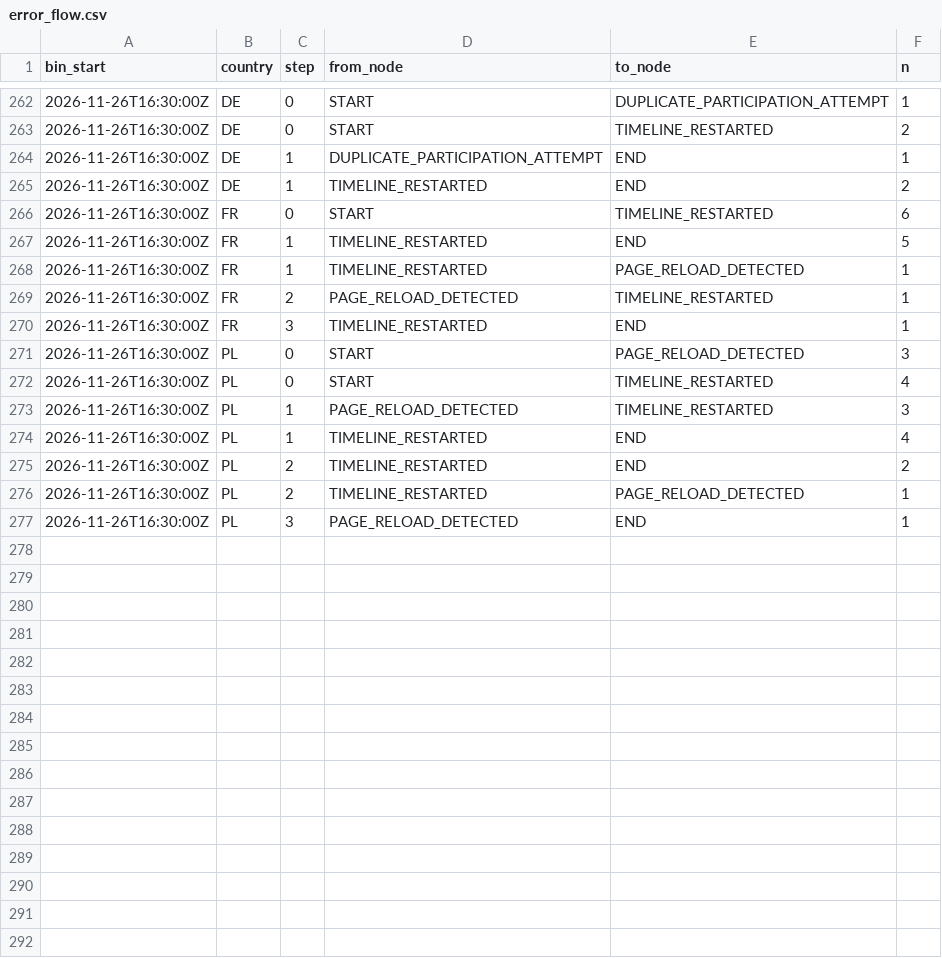
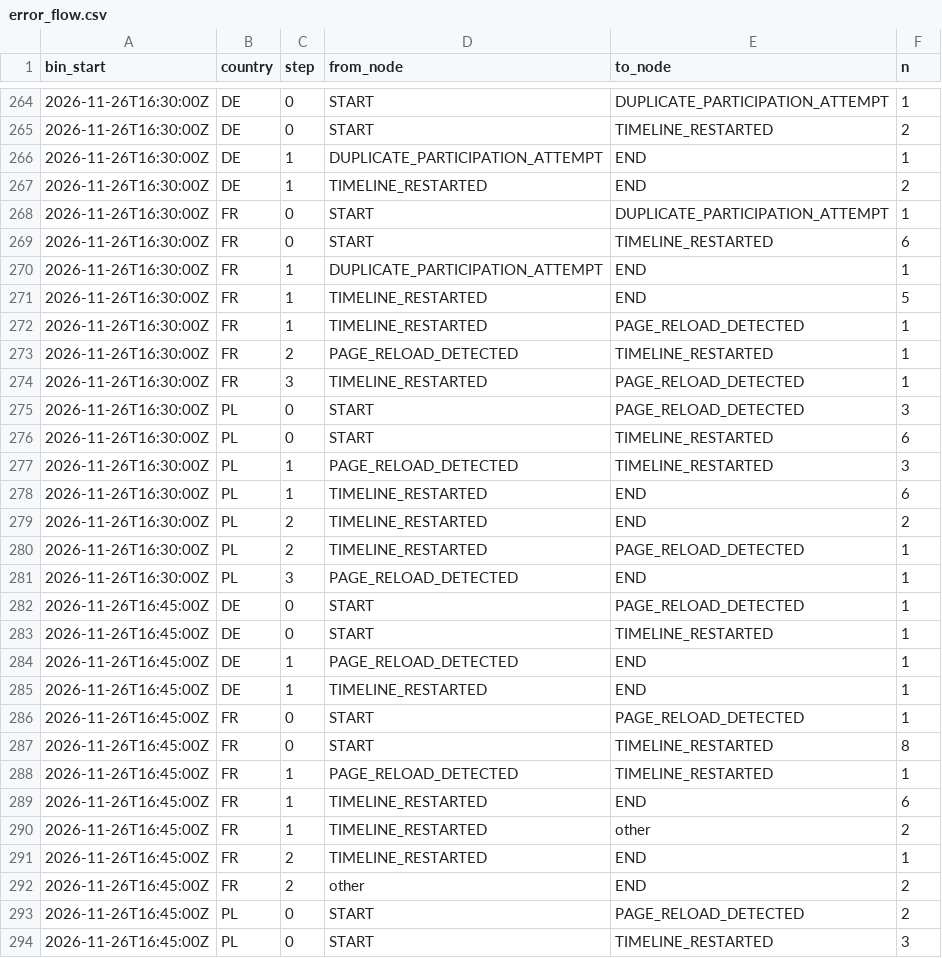
Before and after one commit to btrantruong/preferfeed-status, a CSV file: data/error_flow.csv, drawn as a sheet; only a part is shown, gaps mark what is left out; the diff covers the shown part only.

```diff
--- a/data/error_flow.csv
+++ b/data/error_flow.csv
@@ -265,3 +267,5 @@ bin_start,country,step,from_node,to_node,n
 2026-11-26T16:30:00Z,DE,1,TIMELINE_RESTARTED,END,2
+2026-11-26T16:30:00Z,FR,0,START,DUPLICATE_PARTICIPATION_ATTEMPT,1
 2026-11-26T16:30:00Z,FR,0,START,TIMELINE_RESTARTED,6
+2026-11-26T16:30:00Z,FR,1,DUPLICATE_PARTICIPATION_ATTEMPT,END,1
 2026-11-26T16:30:00Z,FR,1,TIMELINE_RESTARTED,END,5
@@ -269,7 +273,7 @@ bin_start,country,step,from_node,to_node,n
 2026-11-26T16:30:00Z,FR,2,PAGE_RELOAD_DETECTED,TIMELINE_RESTARTED,1
-2026-11-26T16:30:00Z,FR,3,TIMELINE_RESTARTED,END,1
+2026-11-26T16:30:00Z,FR,3,TIMELINE_RESTARTED,PAGE_RELOAD_DETECTED,1
 2026-11-26T16:30:00Z,PL,0,START,PAGE_RELOAD_DETECTED,3
-2026-11-26T16:30:00Z,PL,0,START,TIMELINE_RESTARTED,4
+2026-11-26T16:30:00Z,PL,0,START,TIMELINE_RESTARTED,6
 2026-11-26T16:30:00Z,PL,1,PAGE_RELOAD_DETECTED,TIMELINE_RESTARTED,3
-2026-11-26T16:30:00Z,PL,1,TIMELINE_RESTARTED,END,4
+2026-11-26T16:30:00Z,PL,1,TIMELINE_RESTARTED,END,6
 2026-11-26T16:30:00Z,PL,2,TIMELINE_RESTARTED,END,2
@@ -277 +281,14 @@ bin_start,country,step,from_node,to_node,n
 2026-11-26T16:30:00Z,PL,3,PAGE_RELOAD_DETECTED,END,1
+2026-11-26T16:45:00Z,DE,0,START,PAGE_RELOAD_DETECTED,1
+2026-11-26T16:45:00Z,DE,0,START,TIMELINE_RESTARTED,1
+2026-11-26T16:45:00Z,DE,1,PAGE_RELOAD_DETECTED,END,1
+2026-11-26T16:45:00Z,DE,1,TIMELINE_RESTARTED,END,1
+2026-11-26T16:45:00Z,FR,0,START,PAGE_RELOAD_DETECTED,1
+2026-11-26T16:45:00Z,FR,0,START,TIMELINE_RESTARTED,8
+2026-11-26T16:45:00Z,FR,1,PAGE_RELOAD_DETECTED,TIMELINE_RESTARTED,1
+2026-11-26T16:45:00Z,FR,1,TIMELINE_RESTARTED,END,6
+2026-11-26T16:45:00Z,FR,1,TIMELINE_RESTARTED,other,2
+2026-11-26T16:45:00Z,FR,2,TIMELINE_RESTARTED,END,1
+2026-11-26T16:45:00Z,FR,2,other,END,2
+2026-11-26T16:45:00Z,PL,0,START,PAGE_RELOAD_DETECTED,2
+2026-11-26T16:45:00Z,PL,0,START,TIMELINE_RESTARTED,3
```
Also changed, not shown: 8 added rows elsewhere in this file, data/attempts_hist.csv, data/requests_hist.csv, 15 other files.
